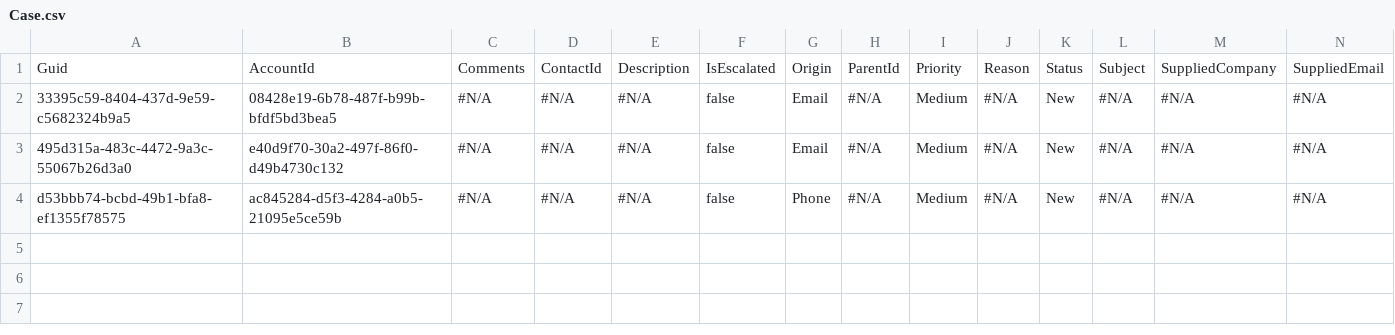
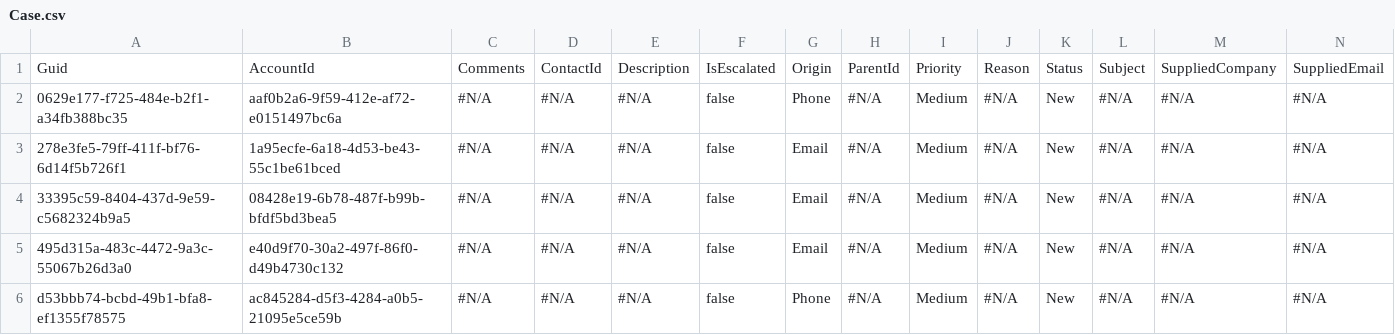
Before and after one commit to prodlytestuser/AL3, a CSV file: Case.csv, drawn as a sheet; only a part is shown; rows hold the shown columns only; the diff names each change by its address in the sheet, - before the commit and + after, or states it on an @@ line.

```diff
--- a/Case.csv
+++ b/Case.csv
+row 2: 0629e177-f725-484e-b2f1-a34fb388bc35 | aaf0b2a6-9f59-412e-af72-e0151497bc6a | #N/A | #N/A | #N/A | false | Phone | #N/A | Medium | #N/A | New | #N/A | #N/A | #N/A
+row 3: 278e3fe5-79ff-411f-bf76-6d14f5b726f1 | 1a95ecfe-6a18-4d53-be43-55c1be61bced | #N/A | #N/A | #N/A | false | Email | #N/A | Medium | #N/A | New | #N/A | #N/A | #N/A
```
Also changed, not shown: Account.csv, Contact.csv.
